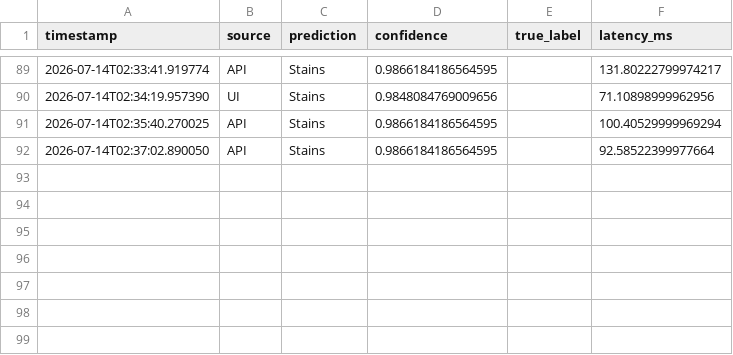
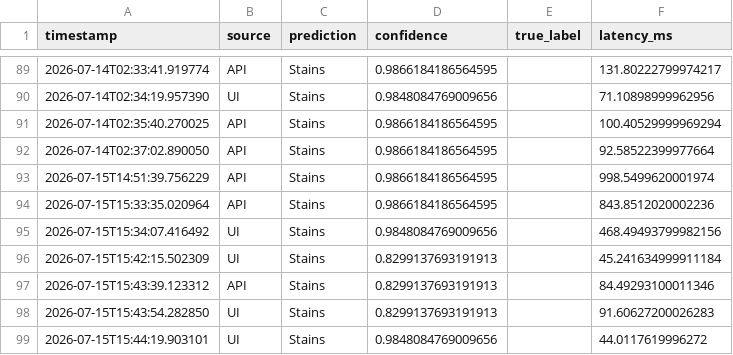
Before and after one commit to serg-str/streamlit-example, a CSV file: ml_example/reports/prediction_logs.csv, drawn as a sheet; only a part is shown, gaps mark what is left out.

Commit message:
added data

```diff
--- a/ml_example/reports/prediction_logs.csv
+++ b/ml_example/reports/prediction_logs.csv
@@ -92 +92,8 @@ timestamp,source,prediction,confidence,true_label,latency_ms
 2026-07-14T02:37:02.890050,API,Stains,0.9866184186564595,,92.58522399977664
+2026-07-15T14:51:39.756229,API,Stains,0.9866184186564595,,998.5499620001974
+2026-07-15T15:33:35.020964,API,Stains,0.9866184186564595,,843.8512020002236
+2026-07-15T15:34:07.416492,UI,Stains,0.9848084769009656,,468.49493799982156
+2026-07-15T15:42:15.502309,UI,Stains,0.8299137693191913,,45.241634999911184
+2026-07-15T15:43:39.123312,API,Stains,0.8299137693191913,,84.49293100011346
+2026-07-15T15:43:54.282850,UI,Stains,0.8299137693191913,,91.60627200026283
+2026-07-15T15:44:19.903101,UI,Stains,0.9848084769009656,,44.0117619996272
```
Also changed, not shown: 6 other files.
